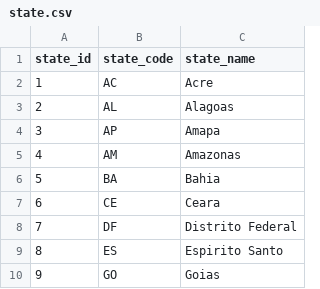
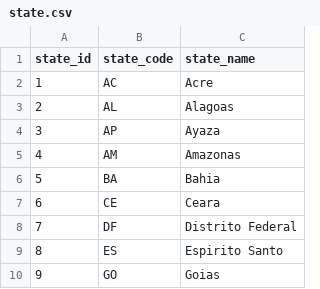
Before and after one commit to sundarinkpi/dbtpostgres, a CSV file: raw_data/state.csv, drawn as a sheet; only a part is shown.

Commit message:
state bug fix

```diff
--- a/raw_data/state.csv
+++ b/raw_data/state.csv
@@ -3,3 +3,3 @@ state_id,state_code,state_name
 2,AL,Alagoas
-3,AP,Amapa
+3,AP,Ayaza
 4,AM,Amazonas
```
Also changed, not shown: 2 other files.
